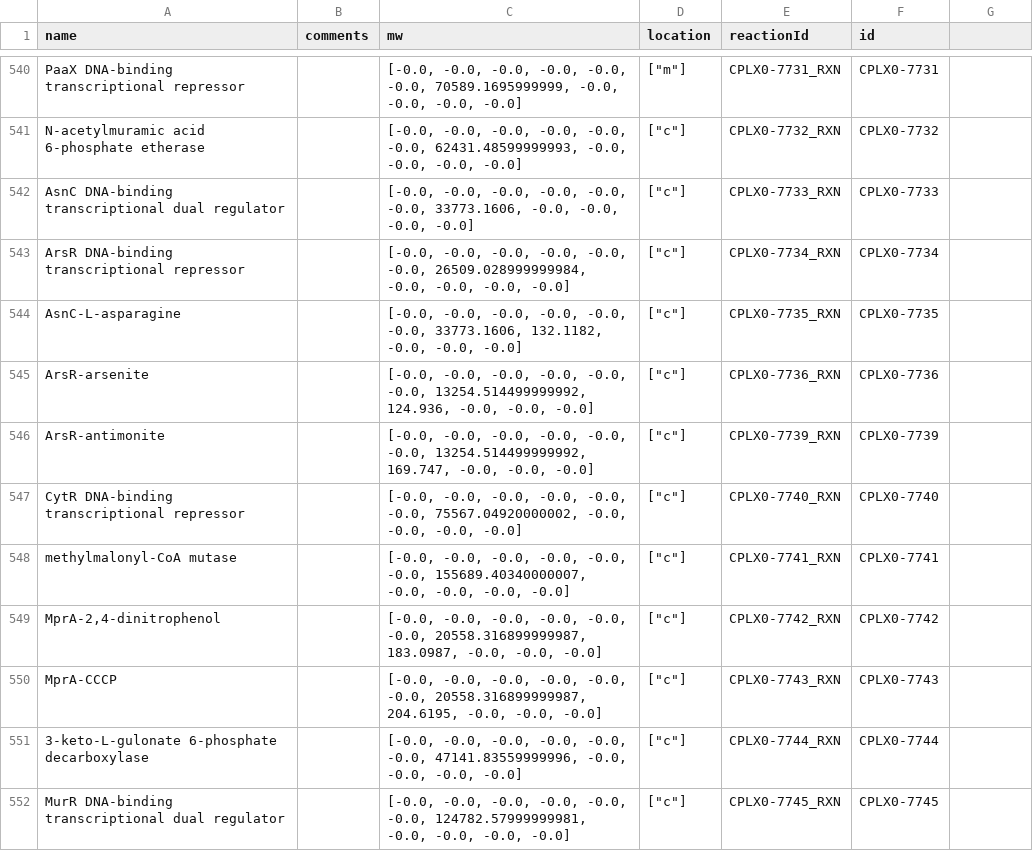
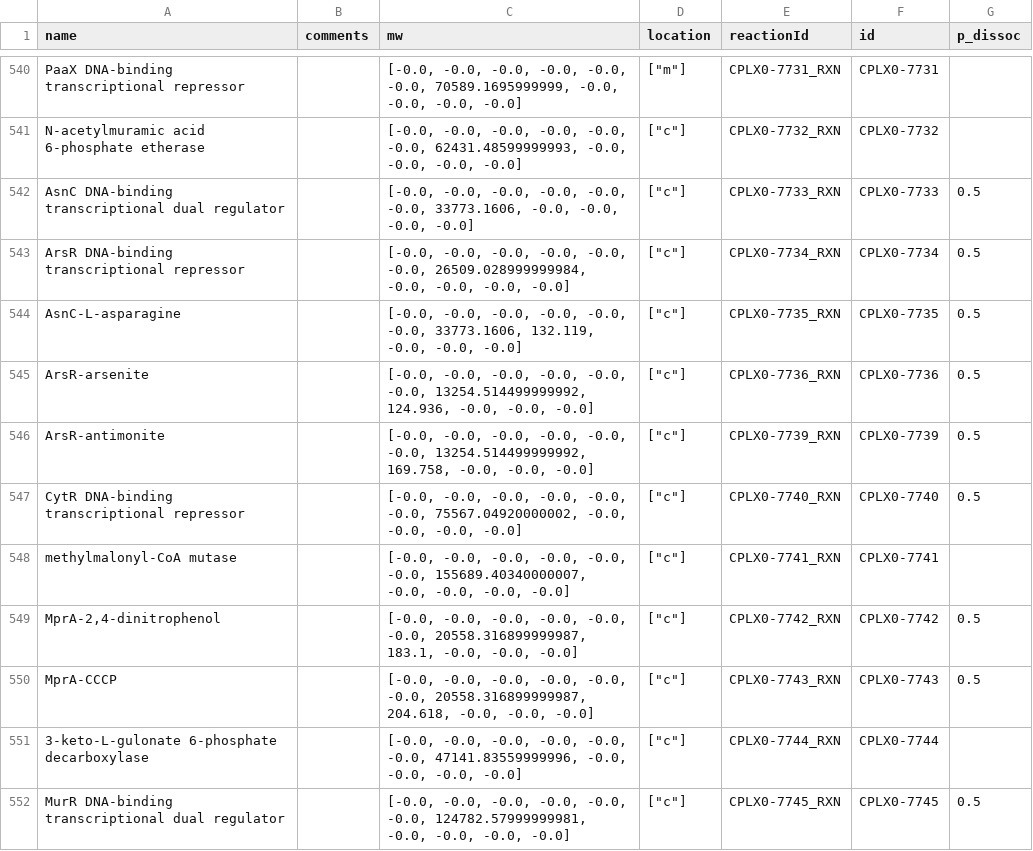
Before and after one commit to CovertLab/wcEcoli, a TSV file: reconstruction/ecoli/flat/proteinComplexes_large.tsv, drawn as a sheet; only a part is shown, gaps mark what is left out; the diff covers the shown part only.

```diff
--- a/reconstruction/ecoli/flat/proteinComplexes_large.tsv
+++ b/reconstruction/ecoli/flat/proteinComplexes_large.tsv
@@ -1 +1 @@
-"name"	"comments"	"mw"	"location"	"reactionId"	"id"
+"name"	"comments"	"mw"	"location"	"reactionId"	"id"	"p_dissoc"
@@ -541,12 +541,12 @@
 "N-acetylmuramic acid 6-phosphate etherase"	""	[-0.0, -0.0, -0.0, -0.0, -0.0, -0.0, 62431.48599999993, -0.0, -0.0, -0.0, -0.0]	["c"]	"CPLX0-7732_RXN"	"CPLX0-7732"
-"AsnC DNA-binding transcriptional dual regulator"	""	[-0.0, -0.0, -0.0, -0.0, -0.0, -0.0, 33773.1606, -0.0, -0.0, -0.0, -0.0]	["c"]	"CPLX0-7733_RXN"	"CPLX0-7733"
-"ArsR DNA-binding transcriptional repressor"	""	[-0.0, -0.0, -0.0, -0.0, -0.0, -0.0, 26509.028999999984, -0.0, -0.0, -0.0, -0.0]	["c"]	"CPLX0-7734_RXN"	"CPLX0-7734"
-"AsnC-L-asparagine"	""	[-0.0, -0.0, -0.0, -0.0, -0.0, -0.0, 33773.1606, 132.1182, -0.0, -0.0, -0.0]	["c"]	"CPLX0-7735_RXN"	"CPLX0-7735"
-"ArsR-arsenite"	""	[-0.0, -0.0, -0.0, -0.0, -0.0, -0.0, 13254.514499999992, 124.936, -0.0, -0.0, -0.0]	["c"]	"CPLX0-7736_RXN"	"CPLX0-7736"
-"ArsR-antimonite"	""	[-0.0, -0.0, -0.0, -0.0, -0.0, -0.0, 13254.514499999992, 169.747, -0.0, -0.0, -0.0]	["c"]	"CPLX0-7739_RXN"	"CPLX0-7739"
-"CytR DNA-binding transcriptional repressor"	""	[-0.0, -0.0, -0.0, -0.0, -0.0, -0.0, 75567.04920000002, -0.0, -0.0, -0.0, -0.0]	["c"]	"CPLX0-7740_RXN"	"CPLX0-7740"
+"AsnC DNA-binding transcriptional dual regulator"	""	[-0.0, -0.0, -0.0, -0.0, -0.0, -0.0, 33773.1606, -0.0, -0.0, -0.0, -0.0]	["c"]	"CPLX0-7733_RXN"	"CPLX0-7733"	0.5
+"ArsR DNA-binding transcriptional repressor"	""	[-0.0, -0.0, -0.0, -0.0, -0.0, -0.0, 26509.028999999984, -0.0, -0.0, -0.0, -0.0]	["c"]	"CPLX0-7734_RXN"	"CPLX0-7734"	0.5
+"AsnC-L-asparagine"	""	[-0.0, -0.0, -0.0, -0.0, -0.0, -0.0, 33773.1606, 132.119, -0.0, -0.0, -0.0]	["c"]	"CPLX0-7735_RXN"	"CPLX0-7735"	0.5
+"ArsR-arsenite"	""	[-0.0, -0.0, -0.0, -0.0, -0.0, -0.0, 13254.514499999992, 124.936, -0.0, -0.0, -0.0]	["c"]	"CPLX0-7736_RXN"	"CPLX0-7736"	0.5
+"ArsR-antimonite"	""	[-0.0, -0.0, -0.0, -0.0, -0.0, -0.0, 13254.514499999992, 169.758, -0.0, -0.0, -0.0]	["c"]	"CPLX0-7739_RXN"	"CPLX0-7739"	0.5
+"CytR DNA-binding transcriptional repressor"	""	[-0.0, -0.0, -0.0, -0.0, -0.0, -0.0, 75567.04920000002, -0.0, -0.0, -0.0, -0.0]	["c"]	"CPLX0-7740_RXN"	"CPLX0-7740"	0.5
 "methylmalonyl-CoA mutase"	""	[-0.0, -0.0, -0.0, -0.0, -0.0, -0.0, 155689.40340000007, -0.0, -0.0, -0.0, -0.0]	["c"]	"CPLX0-7741_RXN"	"CPLX0-7741"
-"MprA-2,4-dinitrophenol"	""	[-0.0, -0.0, -0.0, -0.0, -0.0, -0.0, 20558.316899999987, 183.0987, -0.0, -0.0, -0.0]	["c"]	"CPLX0-7742_RXN"	"CPLX0-7742"
-"MprA-CCCP"	""	[-0.0, -0.0, -0.0, -0.0, -0.0, -0.0, 20558.316899999987, 204.6195, -0.0, -0.0, -0.0]	["c"]	"CPLX0-7743_RXN"	"CPLX0-7743"
+"MprA-2,4-dinitrophenol"	""	[-0.0, -0.0, -0.0, -0.0, -0.0, -0.0, 20558.316899999987, 183.1, -0.0, -0.0, -0.0]	["c"]	"CPLX0-7742_RXN"	"CPLX0-7742"	0.5
+"MprA-CCCP"	""	[-0.0, -0.0, -0.0, -0.0, -0.0, -0.0, 20558.316899999987, 204.618, -0.0, -0.0, -0.0]	["c"]	"CPLX0-7743_RXN"	"CPLX0-7743"	0.5
 "3-keto-L-gulonate 6-phosphate decarboxylase"	""	[-0.0, -0.0, -0.0, -0.0, -0.0, -0.0, 47141.83559999996, -0.0, -0.0, -0.0, -0.0]	["c"]	"CPLX0-7744_RXN"	"CPLX0-7744"
-"MurR DNA-binding transcriptional dual regulator"	""	[-0.0, -0.0, -0.0, -0.0, -0.0, -0.0, 124782.57999999981, -0.0, -0.0, -0.0, -0.0]	["c"]	"CPLX0-7745_RXN"	"CPLX0-7745"
+"MurR DNA-binding transcriptional dual regulator"	""	[-0.0, -0.0, -0.0, -0.0, -0.0, -0.0, 124782.57999999981, -0.0, -0.0, -0.0, -0.0]	["c"]	"CPLX0-7745_RXN"	"CPLX0-7745"	0.5
```
Also changed, not shown: 167 edited cells elsewhere in this file, reconstruction/ecoli/flat/proteinComplexes.tsv, 3 other files.
